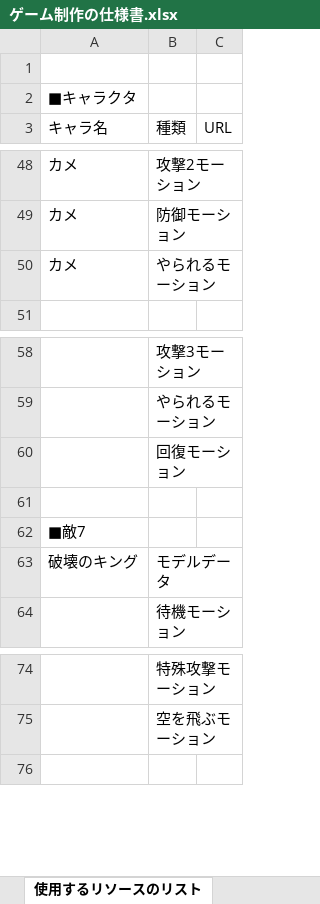
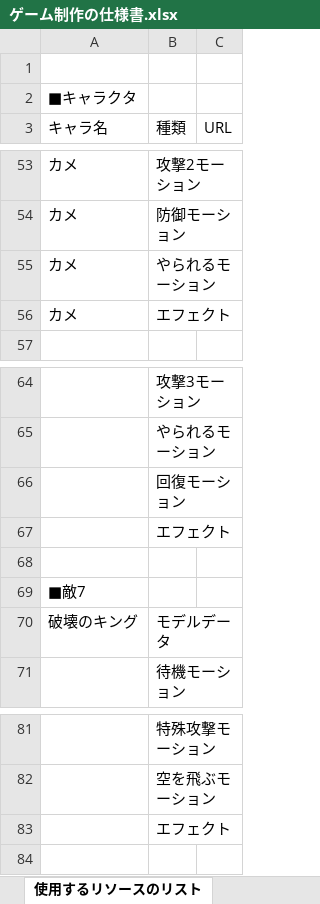
Before and after one commit to 2022Game/02Ikenaga, an Excel workbook: 3DLv3_2023_vs2019/Plan/ゲーム制作の仕様書.xlsx, sheet 使用するリソースのリスト, drawn as a sheet; only a part is shown, gaps mark what is left out; values as stored, in another font and other column widths than the file's, no borders; the diff covers the shown part only; the diff names each change by its address in the sheet, - before the commit and + after, or states it on an @@ line.

```diff
--- a/3DLv3_2023_vs2019/Plan/ゲーム制作の仕様書.xlsx (sheet 使用するリソースのリスト)
+++ b/3DLv3_2023_vs2019/Plan/ゲーム制作の仕様書.xlsx (sheet 使用するリソースのリスト)
+row 56: カメ | エフェクト
+row 67:  | エフェクト
+row 83:  | エフェクト
```
Also changed, not shown: 5 added rows elsewhere in this sheet, other sheet tabs, charts or pictures.
